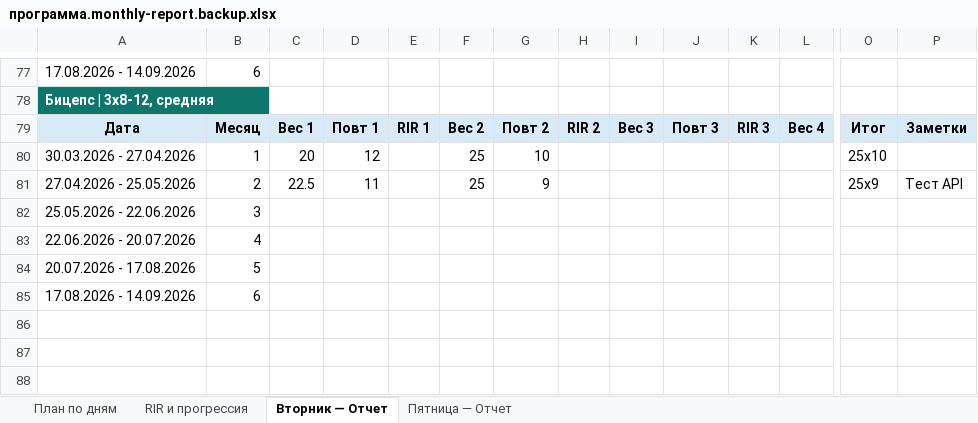
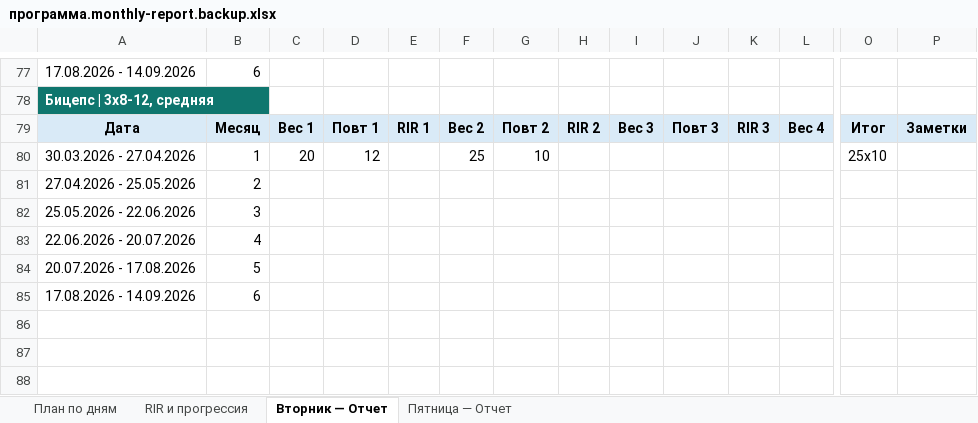
Before and after one commit to bog218218-max/fitness, an Excel workbook: программа.monthly-report.backup.xlsx, sheet Вторник — Отчет, drawn as a sheet; only a part is shown, gaps mark what is left out; values as stored, in another font and other column widths than the file's, no borders; removed rows and columns are numbered as before the commit, all else as after; rows hold the shown columns only; the diff names each change by its address in the sheet, - before the commit and + after, or states it on an @@ line.

```diff
--- a/программа.monthly-report.backup.xlsx (sheet Вторник — Отчет)
+++ b/программа.monthly-report.backup.xlsx (sheet Вторник — Отчет)
-row 81: 27.04.2026 - 25.05.2026 | 2 | 22.5 | 11 |  | 25 | 9 |  |  |  |  |  | 25x9 | Тест API
+row 81: 27.04.2026 - 25.05.2026 | 2
```
Also changed, not shown: программа.xlsx, 6 other files.
